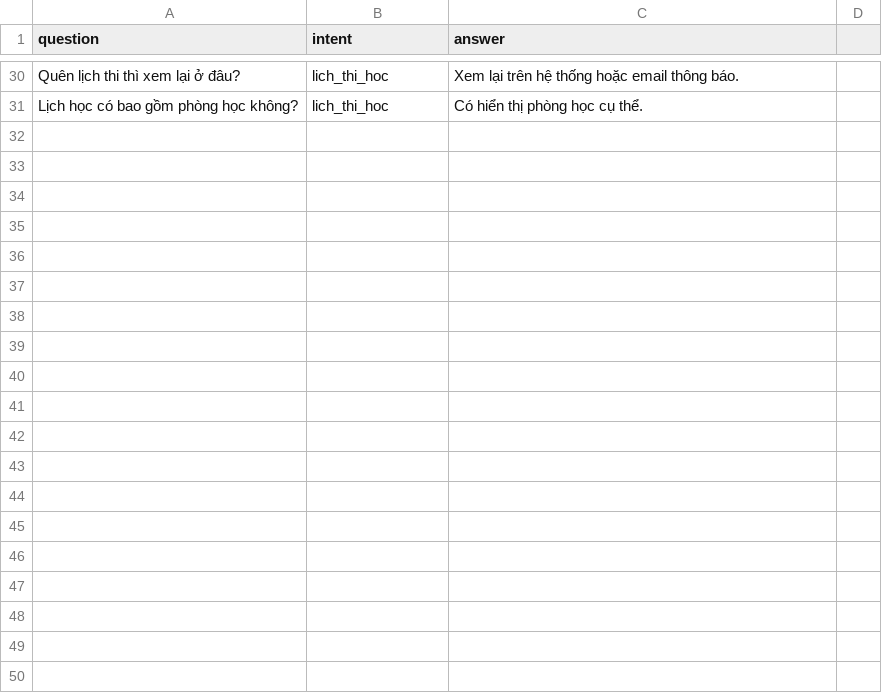
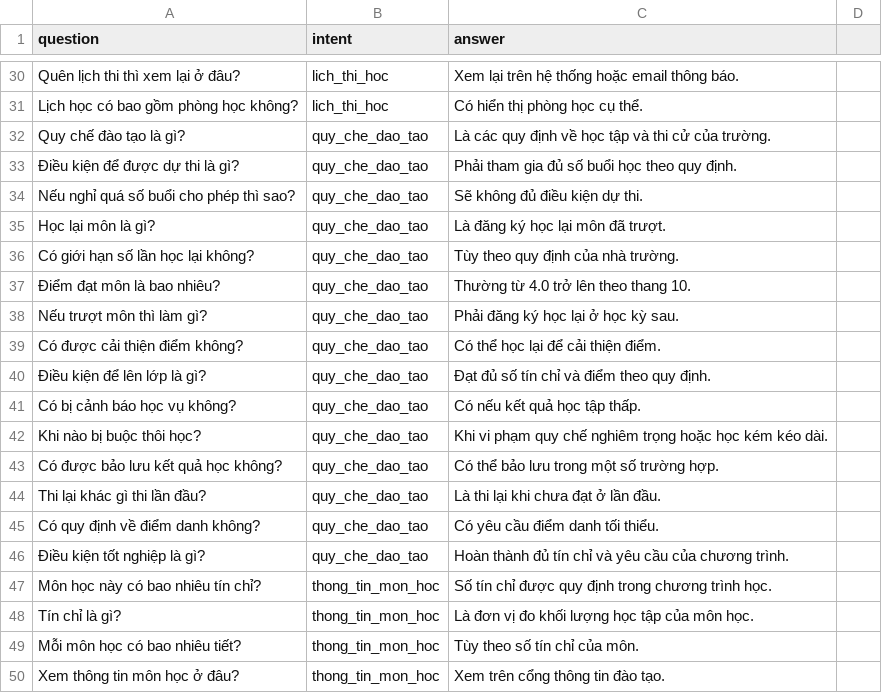
Before and after one commit to phulin25072004/student-chatbot, a CSV file: data/faq_v1.csv, drawn as a sheet; only a part is shown, gaps mark what is left out; the diff covers the shown part only.

Commit message:
Add FAQ v1 - quy chế & thông tin môn học (30 seed questions)

```diff
--- a/data/faq_v1.csv
+++ b/data/faq_v1.csv
@@ -31 +31,20 @@ Quên lịch thi thì xem lại ở đâu?,lich_thi_hoc,Xem lại trên hệ th
 Lịch học có bao gồm phòng học không?,lich_thi_hoc,Có hiển thị phòng học cụ thể.
+Quy chế đào tạo là gì?,quy_che_dao_tao,Là các quy định về học tập và thi cử của trường.
+Điều kiện để được dự thi là gì?,quy_che_dao_tao,Phải tham gia đủ số buổi học theo quy định.
+Nếu nghỉ quá số buổi cho phép thì sao?,quy_che_dao_tao,Sẽ không đủ điều kiện dự thi.
+Học lại môn là gì?,quy_che_dao_tao,Là đăng ký học lại môn đã trượt.
+Có giới hạn số lần học lại không?,quy_che_dao_tao,Tùy theo quy định của nhà trường.
+Điểm đạt môn là bao nhiêu?,quy_che_dao_tao,Thường từ 4.0 trở lên theo thang 10.
+Nếu trượt môn thì làm gì?,quy_che_dao_tao,Phải đăng ký học lại ở học kỳ sau.
+Có được cải thiện điểm không?,quy_che_dao_tao,Có thể học lại để cải thiện điểm.
+Điều kiện để lên lớp là gì?,quy_che_dao_tao,Đạt đủ số tín chỉ và điểm theo quy định.
+Có bị cảnh báo học vụ không?,quy_che_dao_tao,Có nếu kết quả học tập thấp.
+Khi nào bị buộc thôi học?,quy_che_dao_tao,Khi vi phạm quy chế nghiêm trọng hoặc học kém kéo dài.
+Có được bảo lưu kết quả học không?,quy_che_dao_tao,Có thể bảo lưu trong một số trường hợp.
+Thi lại khác gì thi lần đầu?,quy_che_dao_tao,Là thi lại khi chưa đạt ở lần đầu.
+Có quy định về điểm danh không?,quy_che_dao_tao,Có yêu cầu điểm danh tối thiểu.
+Điều kiện tốt nghiệp là gì?,quy_che_dao_tao,Hoàn thành đủ tín chỉ và yêu cầu của chương trình.
+Môn học này có bao nhiêu tín chỉ?,thong_tin_mon_hoc,Số tín chỉ được quy định trong chương trình học.
+Tín chỉ là gì?,thong_tin_mon_hoc,Là đơn vị đo khối lượng học tập của môn học.
+Mỗi môn học có bao nhiêu tiết?,thong_tin_mon_hoc,Tùy theo số tín chỉ của môn.
+Xem thông tin môn học ở đâu?,thong_tin_mon_hoc,Xem trên cổng thông tin đào tạo.
```
Also changed, not shown: 11 added rows elsewhere in this file.
